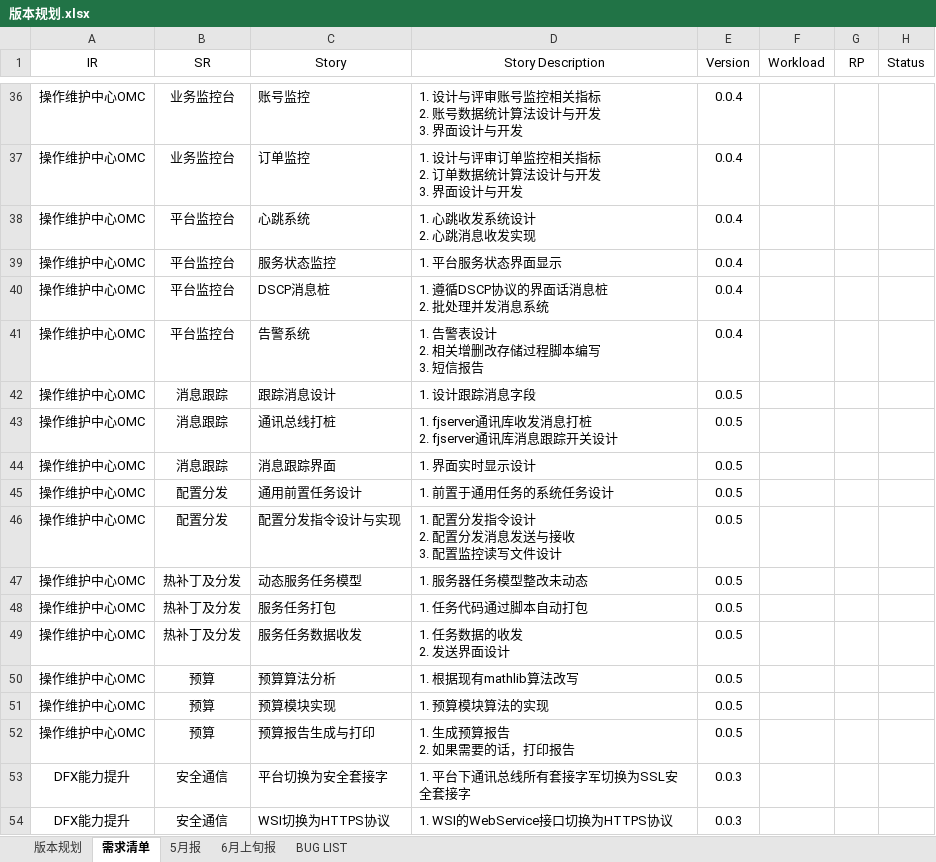
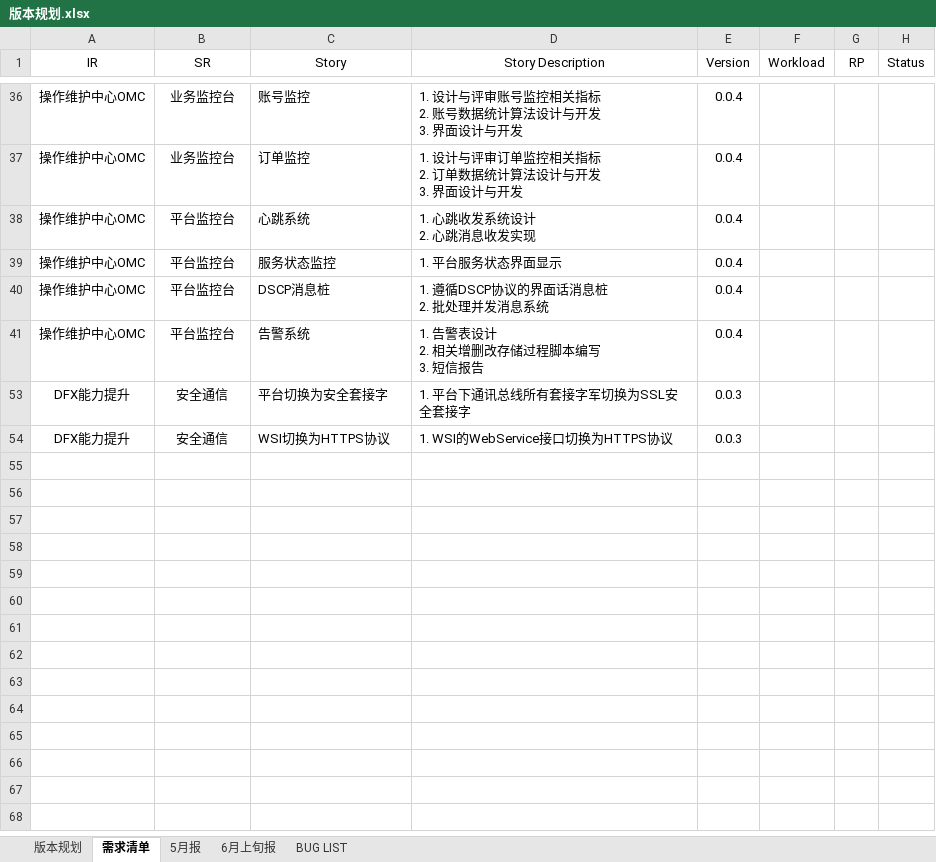
Before and after one commit to fomjar/ski, an Excel workbook: doc/版本规划.xlsx, sheet 需求清单, drawn as a sheet; only a part is shown, gaps mark what is left out; values as stored, in another font and other column widths than the file's, no borders; table styles not drawn; ↵ is a line break in a cell; the diff covers the shown part only; the diff names each change by its address in the sheet, - before the commit and + after, or states it on an @@ line.

```diff
--- a/doc/版本规划.xlsx (sheet 需求清单)
+++ b/doc/版本规划.xlsx (sheet 需求清单)
@@ row 42 hidden: 操作维护中心OMC | 消息跟踪 | 跟踪消息设计 | 1. 设计跟踪消息字段 | 0.0.5 @@
@@ row 43 hidden: 操作维护中心OMC | 消息跟踪 | 通讯总线打桩 | 1. fjserver通讯库收发消息打桩 ↵ 2. fjserver通讯库消息跟踪开关设计 | 0.0.5 @@
@@ row 44 hidden: 操作维护中心OMC | 消息跟踪 | 消息跟踪界面 | 1. 界面实时显示设计 | 0.0.5 @@
@@ row 45 hidden: 操作维护中心OMC | 配置分发 | 通用前置任务设计 | 1. 前置于通用任务的系统任务设计 | 0.0.5 @@
@@ row 46 hidden: 操作维护中心OMC | 配置分发 | 配置分发指令设计与实现 | 1. 配置分发指令设计 ↵ 2. 配置分发消息发送与接收 ↵ 3. 配置监控读写文件设计 | 0.0.5 @@
@@ row 47 hidden: 操作维护中心OMC | 热补丁及分发 | 动态服务任务模型 | 1. 服务器任务模型整改未动态 | 0.0.5 @@
@@ row 48 hidden: 操作维护中心OMC | 热补丁及分发 | 服务任务打包 | 1. 任务代码通过脚本自动打包 | 0.0.5 @@
@@ row 49 hidden: 操作维护中心OMC | 热补丁及分发 | 服务任务数据收发 | 1. 任务数据的收发 ↵ 2. 发送界面设计 | 0.0.5 @@
@@ row 50 hidden: 操作维护中心OMC | 预算 | 预算算法分析 | 1. 根据现有mathlib算法改写 | 0.0.5 @@
@@ row 51 hidden: 操作维护中心OMC | 预算 | 预算模块实现 | 1. 预算模块算法的实现 | 0.0.5 @@
@@ row 52 hidden: 操作维护中心OMC | 预算 | 预算报告生成与打印 | 1. 生成预算报告 ↵ 2. 如果需要的话，打印报告 | 0.0.5 @@
```
Also changed, not shown: 15 hidden or unhidden rows elsewhere in this sheet, 13 other files.
